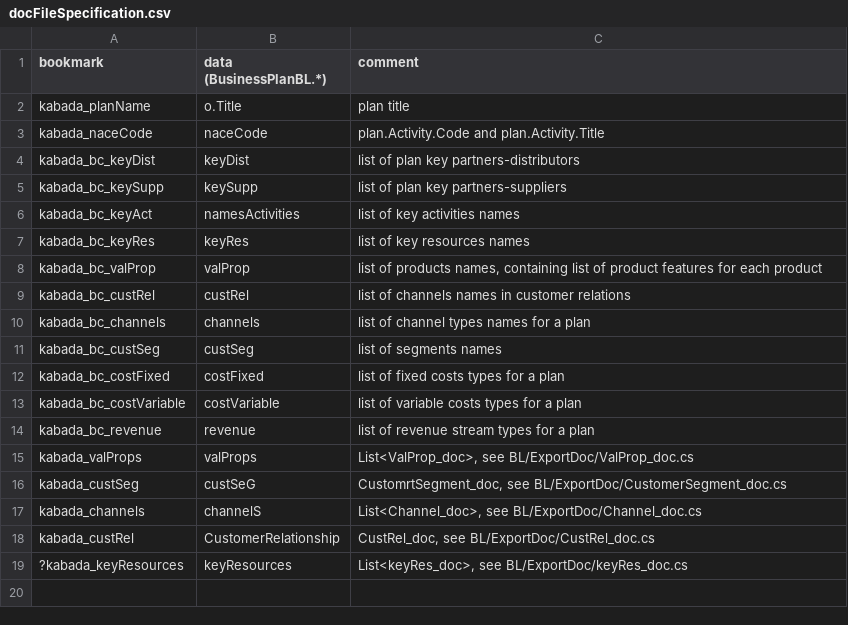
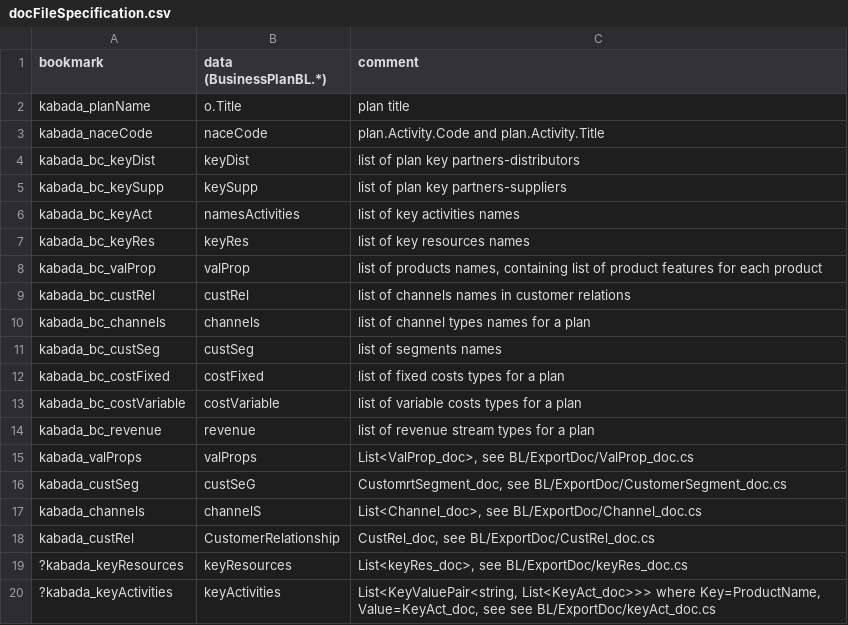
Before and after one commit to KABADATeam/KABADA-API, a CSV file: INFO/docFileSpecification.csv, drawn as a sheet.

```diff
--- a/INFO/docFileSpecification.csv
+++ b/INFO/docFileSpecification.csv
@@ -19 +19,2 @@ kabada_custRel;CustomerRelationship;CustRel_doc, see BL/ExportDoc/CustRel_doc.cs
 ?kabada_keyResources;keyResources;List<keyRes_doc>, see BL/ExportDoc/keyRes_doc.cs
+?kabada_keyActivities;keyActivities;List<KeyValuePair<string, List<KeyAct_doc>>> where Key=ProductName, Value=KeyAct_doc, see see BL/ExportDoc/keyAct_doc.cs
```
Also changed, not shown: 2 other files.
